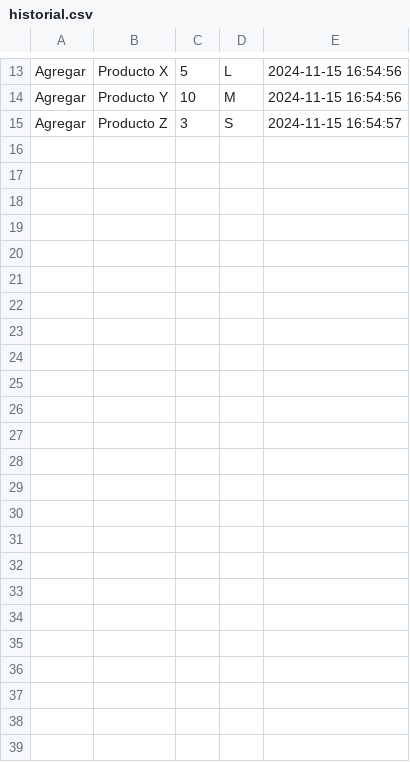
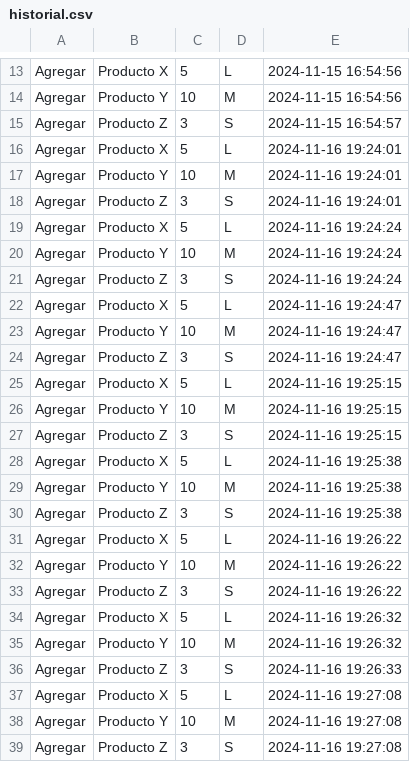
Before and after one commit to Arclust/SIcomercializadoraJA, a CSV file: Historial/historial.csv, drawn as a sheet; only a part is shown, gaps mark what is left out; the diff names each change by its address in the sheet, - before the commit and + after, or states it on an @@ line.

```diff
--- a/Historial/historial.csv
+++ b/Historial/historial.csv
+row 16: Agregar | Producto X | 5 | L | 2024-11-16 19:24:01
+row 17: Agregar | Producto Y | 10 | M | 2024-11-16 19:24:01
+row 18: Agregar | Producto Z | 3 | S | 2024-11-16 19:24:01
+row 19: Agregar | Producto X | 5 | L | 2024-11-16 19:24:24
+row 20: Agregar | Producto Y | 10 | M | 2024-11-16 19:24:24
+row 21: Agregar | Producto Z | 3 | S | 2024-11-16 19:24:24
+row 22: Agregar | Producto X | 5 | L | 2024-11-16 19:24:47
+row 23: Agregar | Producto Y | 10 | M | 2024-11-16 19:24:47
+row 24: Agregar | Producto Z | 3 | S | 2024-11-16 19:24:47
+row 25: Agregar | Producto X | 5 | L | 2024-11-16 19:25:15
+row 26: Agregar | Producto Y | 10 | M | 2024-11-16 19:25:15
+row 27: Agregar | Producto Z | 3 | S | 2024-11-16 19:25:15
+row 28: Agregar | Producto X | 5 | L | 2024-11-16 19:25:38
+row 29: Agregar | Producto Y | 10 | M | 2024-11-16 19:25:38
+row 30: Agregar | Producto Z | 3 | S | 2024-11-16 19:25:38
+row 31: Agregar | Producto X | 5 | L | 2024-11-16 19:26:22
+row 32: Agregar | Producto Y | 10 | M | 2024-11-16 19:26:22
+row 33: Agregar | Producto Z | 3 | S | 2024-11-16 19:26:22
+row 34: Agregar | Producto X | 5 | L | 2024-11-16 19:26:32
+row 35: Agregar | Producto Y | 10 | M | 2024-11-16 19:26:32
+row 36: Agregar | Producto Z | 3 | S | 2024-11-16 19:26:33
+row 37: Agregar | Producto X | 5 | L | 2024-11-16 19:27:08
+row 38: Agregar | Producto Y | 10 | M | 2024-11-16 19:27:08
+row 39: Agregar | Producto Z | 3 | S | 2024-11-16 19:27:08
```
Also changed, not shown: historial.csv, 1 other file.
